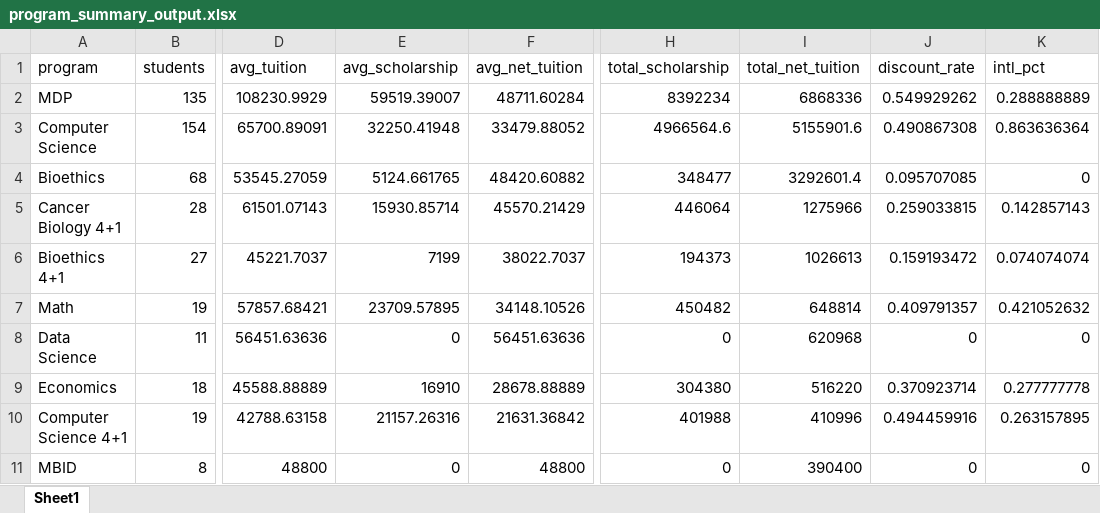
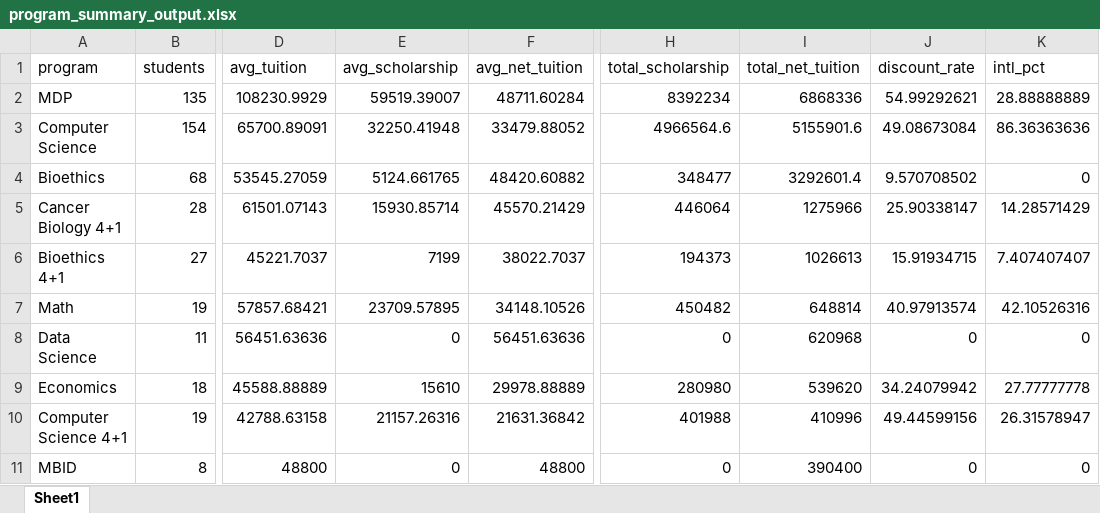
Before and after one commit to rjhunj2/grad-school-pricing, an Excel workbook: program_summary_output.xlsx, sheet Sheet1, drawn as a sheet; only a part is shown, gaps mark what is left out; values as stored, in another font and other column widths than the file's, no borders; the diff names each change by its address in the sheet, - before the commit and + after, or states it on an @@ line.

```diff
--- a/program_summary_output.xlsx (sheet Sheet1)
+++ b/program_summary_output.xlsx (sheet Sheet1)
-J2 (discount_rate): 0.549929262
+J2 (discount_rate): 54.99292621
-K2 (intl_pct): 0.288888889
+K2 (intl_pct): 28.88888889
-J3 (discount_rate): 0.490867308
+J3 (discount_rate): 49.08673084
-K3 (intl_pct): 0.863636364
+K3 (intl_pct): 86.36363636
-J4 (discount_rate): 0.095707085
+J4 (discount_rate): 9.570708502
-J5 (discount_rate): 0.259033815
+J5 (discount_rate): 25.90338147
-K5 (intl_pct): 0.142857143
+K5 (intl_pct): 14.28571429
-J6 (discount_rate): 0.159193472
+J6 (discount_rate): 15.91934715
-K6 (intl_pct): 0.074074074
+K6 (intl_pct): 7.407407407
-J7 (discount_rate): 0.409791357
+J7 (discount_rate): 40.97913574
-K7 (intl_pct): 0.421052632
+K7 (intl_pct): 42.10526316
-E9 (avg_scholarship): 16910
+E9 (avg_scholarship): 15610
-F9 (avg_net_tuition): 28678.88889
+F9 (avg_net_tuition): 29978.88889
-H9 (total_scholarship): 304380
+H9 (total_scholarship): 280980
-I9 (total_net_tuition): 516220
+I9 (total_net_tuition): 539620
-J9 (discount_rate): 0.370923714
+J9 (discount_rate): 34.24079942
-K9 (intl_pct): 0.277777778
+K9 (intl_pct): 27.77777778
-J10 (discount_rate): 0.494459916
+J10 (discount_rate): 49.44599156
-K10 (intl_pct): 0.263157895
+K10 (intl_pct): 26.31578947
```
Also changed, not shown: student_program_level_output.xlsx, 3 other files.
